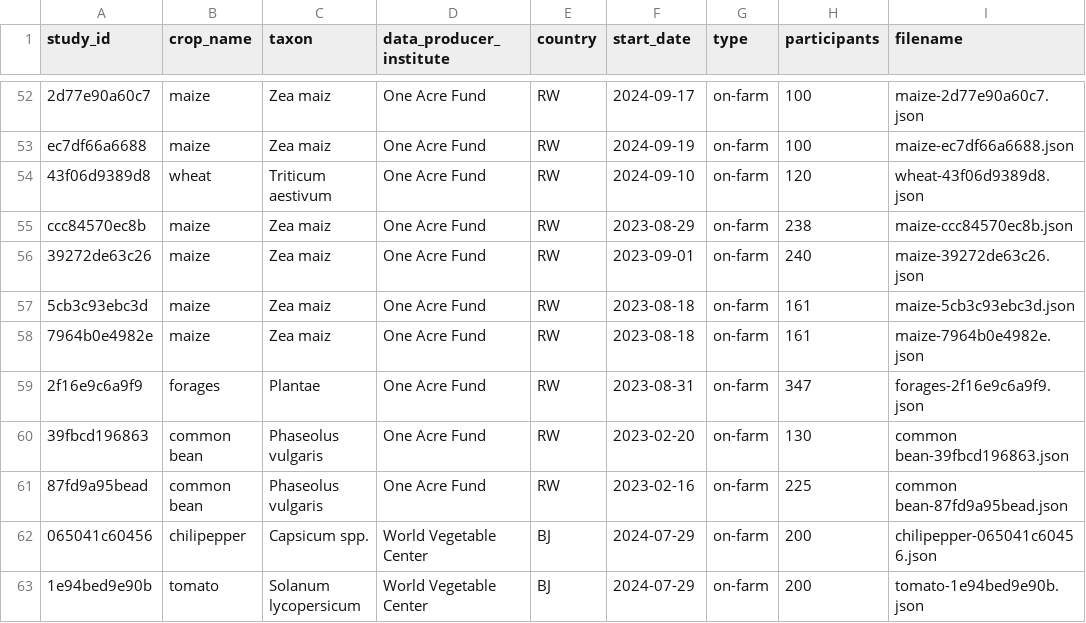
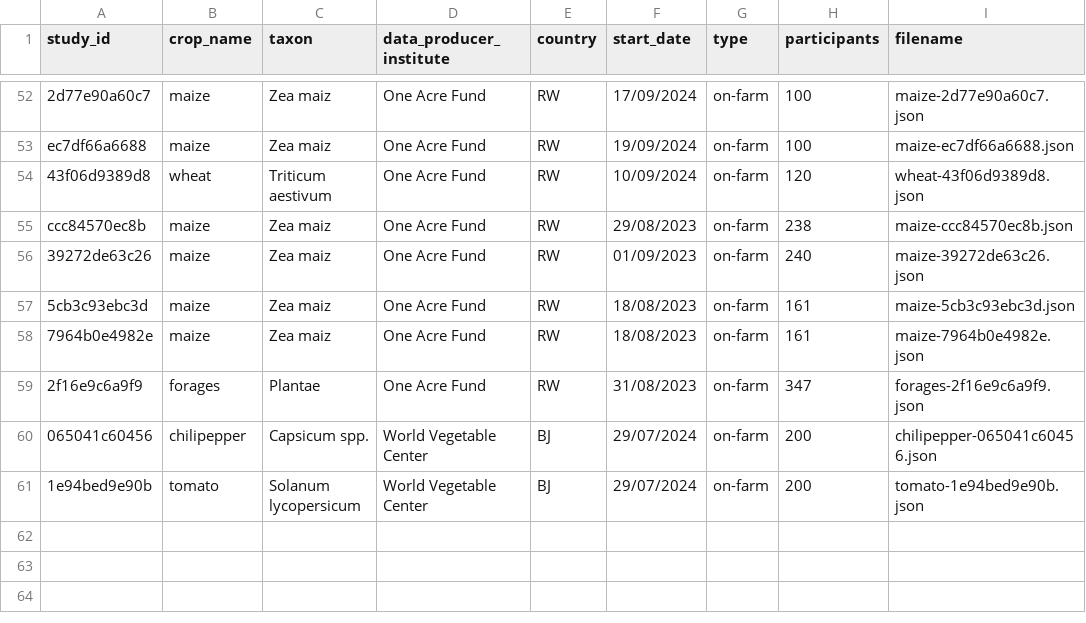
Before and after one commit to AgrDataSci/tricot-data, a CSV file: data/aa-available-datasets.csv, drawn as a sheet; only a part is shown, gaps mark what is left out; the diff covers the shown part only.

```diff
--- a/data/aa-available-datasets.csv
+++ b/data/aa-available-datasets.csv
@@ -52,12 +52,10 @@
-"2d77e90a60c7","maize","Zea maiz","One Acre Fund","RW","2024-09-17","on-farm",100,"maize-2d77e90a60c7.json"
-"ec7df66a6688","maize","Zea maiz","One Acre Fund","RW","2024-09-19","on-farm",100,"maize-ec7df66a6688.json"
-"43f06d9389d8","wheat","Triticum aestivum","One Acre Fund","RW","2024-09-10","on-farm",120,"wheat-43f06d9389d8.json"
-"ccc84570ec8b","maize","Zea maiz","One Acre Fund","RW","2023-08-29","on-farm",238,"maize-ccc84570ec8b.json"
-"39272de63c26","maize","Zea maiz","One Acre Fund","RW","2023-09-01","on-farm",240,"maize-39272de63c26.json"
-"5cb3c93ebc3d","maize","Zea maiz","One Acre Fund","RW","2023-08-18","on-farm",161,"maize-5cb3c93ebc3d.json"
-"7964b0e4982e","maize","Zea maiz","One Acre Fund","RW","2023-08-18","on-farm",161,"maize-7964b0e4982e.json"
-"2f16e9c6a9f9","forages","Plantae","One Acre Fund","RW","2023-08-31","on-farm",347,"forages-2f16e9c6a9f9.json"
-"39fbcd196863","common bean","Phaseolus vulgaris","One Acre Fund","RW","2023-02-20","on-farm",130,"common bean-39fbcd196863.json"
-"87fd9a95bead","common bean","Phaseolus vulgaris","One Acre Fund","RW","2023-02-16","on-farm",225,"common bean-87fd9a95bead.json"
-"065041c60456","chilipepper","Capsicum spp.","World Vegetable Center","BJ","2024-07-29","on-farm",200,"chilipepper-065041c60456.json"
-"1e94bed9e90b","tomato","Solanum lycopersicum","World Vegetable Center","BJ","2024-07-29","on-farm",200,"tomato-1e94bed9e90b.json"
+"2d77e90a60c7","maize","Zea maiz","One Acre Fund","RW","17/09/2024","on-farm",100,"maize-2d77e90a60c7.json"
+"ec7df66a6688","maize","Zea maiz","One Acre Fund","RW","19/09/2024","on-farm",100,"maize-ec7df66a6688.json"
+"43f06d9389d8","wheat","Triticum aestivum","One Acre Fund","RW","10/09/2024","on-farm",120,"wheat-43f06d9389d8.json"
+"ccc84570ec8b","maize","Zea maiz","One Acre Fund","RW","29/08/2023","on-farm",238,"maize-ccc84570ec8b.json"
+"39272de63c26","maize","Zea maiz","One Acre Fund","RW","01/09/2023","on-farm",240,"maize-39272de63c26.json"
+"5cb3c93ebc3d","maize","Zea maiz","One Acre Fund","RW","18/08/2023","on-farm",161,"maize-5cb3c93ebc3d.json"
+"7964b0e4982e","maize","Zea maiz","One Acre Fund","RW","18/08/2023","on-farm",161,"maize-7964b0e4982e.json"
+"2f16e9c6a9f9","forages","Plantae","One Acre Fund","RW","31/08/2023","on-farm",347,"forages-2f16e9c6a9f9.json"
+"065041c60456","chilipepper","Capsicum spp.","World Vegetable Center","BJ","29/07/2024","on-farm",200,"chilipepper-065041c60456.json"
+"1e94bed9e90b","tomato","Solanum lycopersicum","World Vegetable Center","BJ","29/07/2024","on-farm",200,"tomato-1e94bed9e90b.json"
```
Also changed, not shown: 27 edited cells elsewhere in this file, docs/trial-xy.csv, 2 other files.
